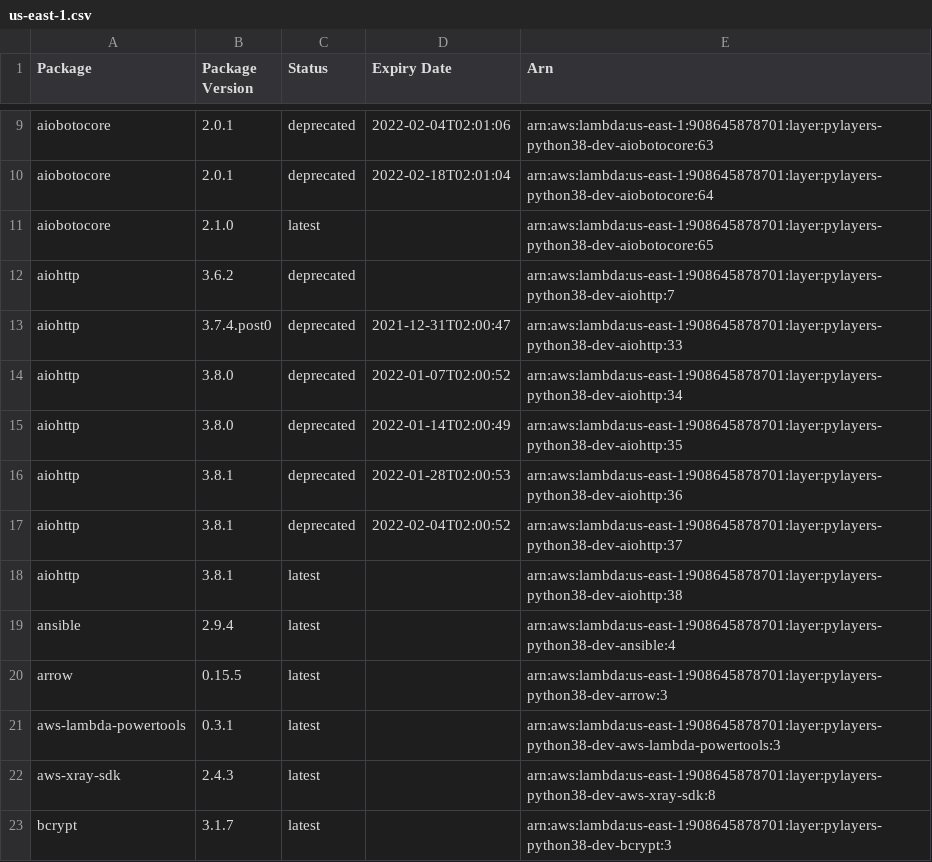
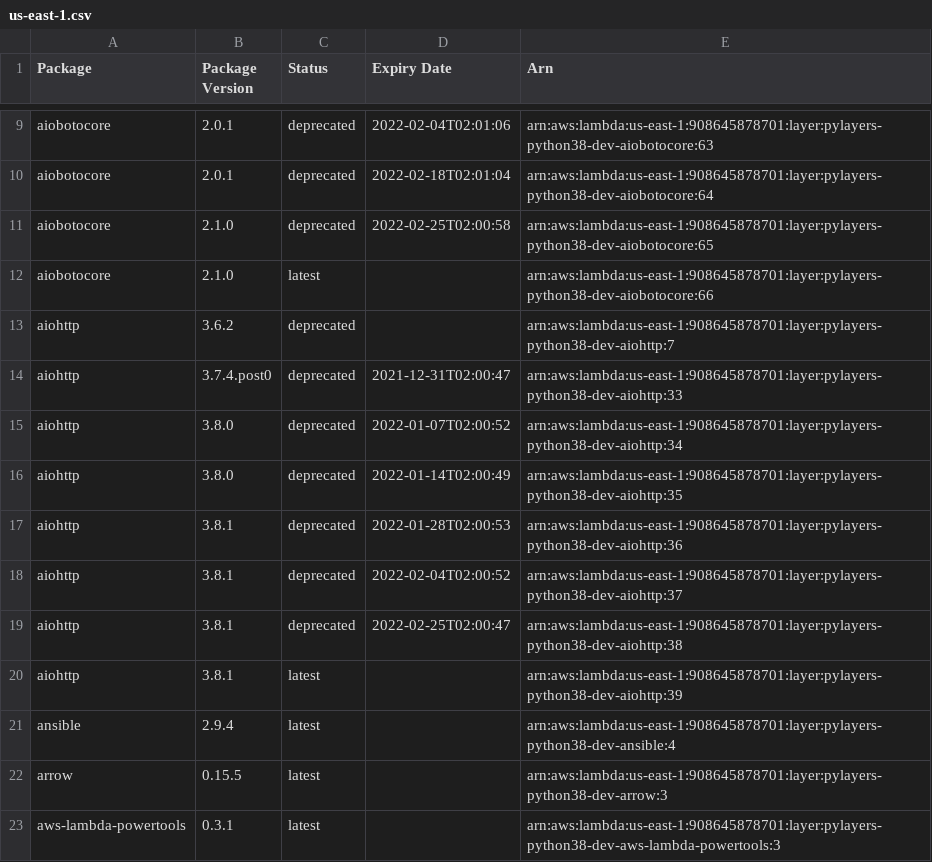
Before and after one commit to keithrozario/Klayers-dev, a CSV file: deployments/python3.8/arns/us-east-1.csv, drawn as a sheet; only a part is shown, gaps mark what is left out; the shorter side is filled out with more unchanged rows.

```diff
--- a/deployments/python3.8/arns/us-east-1.csv
+++ b/deployments/python3.8/arns/us-east-1.csv
@@ -10,3 +10,4 @@ aiobotocore,2.0.1,deprecated,2022-02-04T02:01:06,arn:aws:lambda:us-east-1:908645
 aiobotocore,2.0.1,deprecated,2022-02-18T02:01:04,arn:aws:lambda:us-east-1:908645878701:layer:pylayers-python38-dev-aiobotocore:64
-aiobotocore,2.1.0,latest,,arn:aws:lambda:us-east-1:908645878701:layer:pylayers-python38-dev-aiobotocore:65
+aiobotocore,2.1.0,deprecated,2022-02-25T02:00:58,arn:aws:lambda:us-east-1:908645878701:layer:pylayers-python38-dev-aiobotocore:65
+aiobotocore,2.1.0,latest,,arn:aws:lambda:us-east-1:908645878701:layer:pylayers-python38-dev-aiobotocore:66
 aiohttp,3.6.2,deprecated,,arn:aws:lambda:us-east-1:908645878701:layer:pylayers-python38-dev-aiohttp:7
@@ -17,3 +18,4 @@ aiohttp,3.8.1,deprecated,2022-01-28T02:00:53,arn:aws:lambda:us-east-1:9086458787
 aiohttp,3.8.1,deprecated,2022-02-04T02:00:52,arn:aws:lambda:us-east-1:908645878701:layer:pylayers-python38-dev-aiohttp:37
-aiohttp,3.8.1,latest,,arn:aws:lambda:us-east-1:908645878701:layer:pylayers-python38-dev-aiohttp:38
+aiohttp,3.8.1,deprecated,2022-02-25T02:00:47,arn:aws:lambda:us-east-1:908645878701:layer:pylayers-python38-dev-aiohttp:38
+aiohttp,3.8.1,latest,,arn:aws:lambda:us-east-1:908645878701:layer:pylayers-python38-dev-aiohttp:39
 ansible,2.9.4,latest,,arn:aws:lambda:us-east-1:908645878701:layer:pylayers-python38-dev-ansible:4
```
Also changed, not shown: deployments/python3.8/arns/us-west-2.csv, 2 other files.
